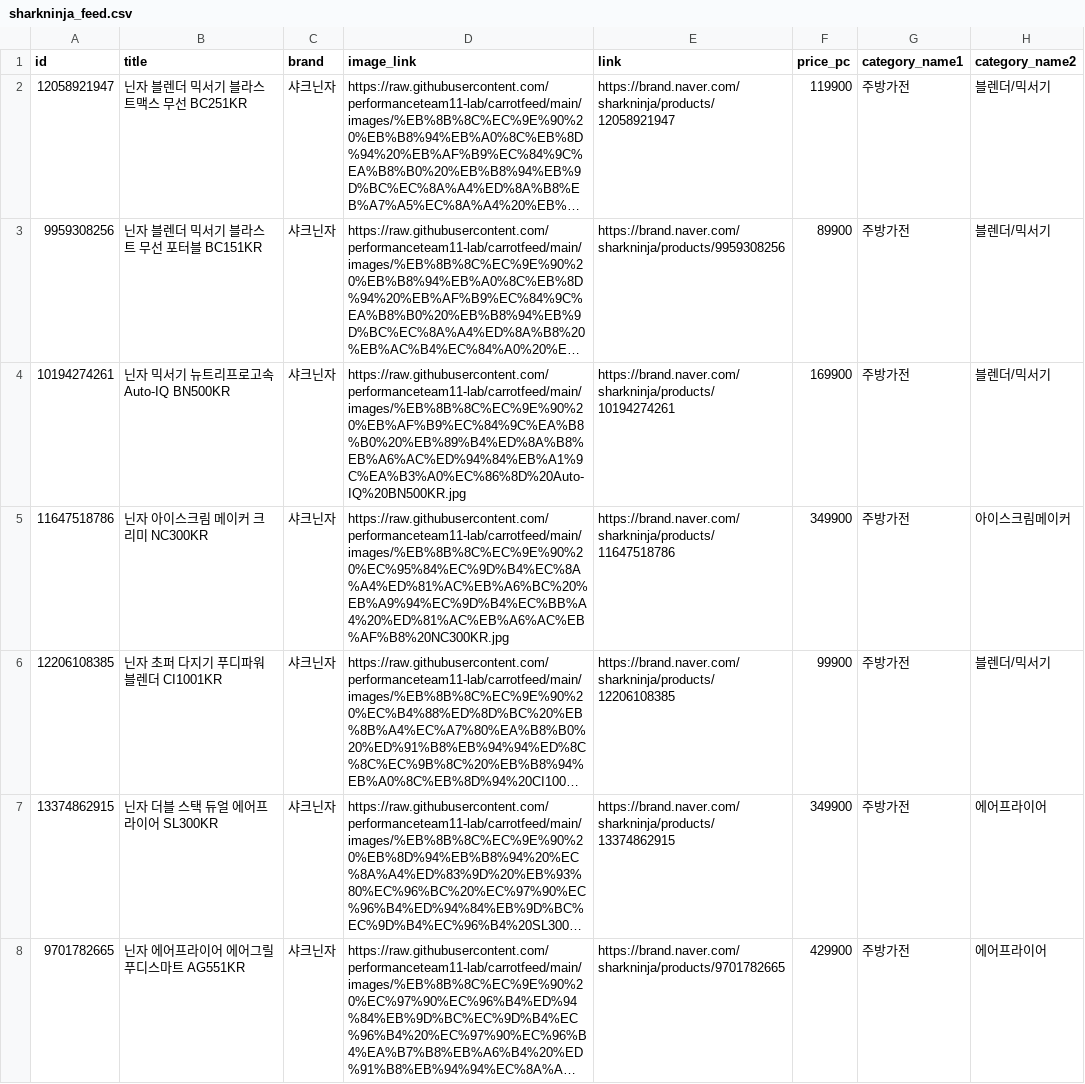
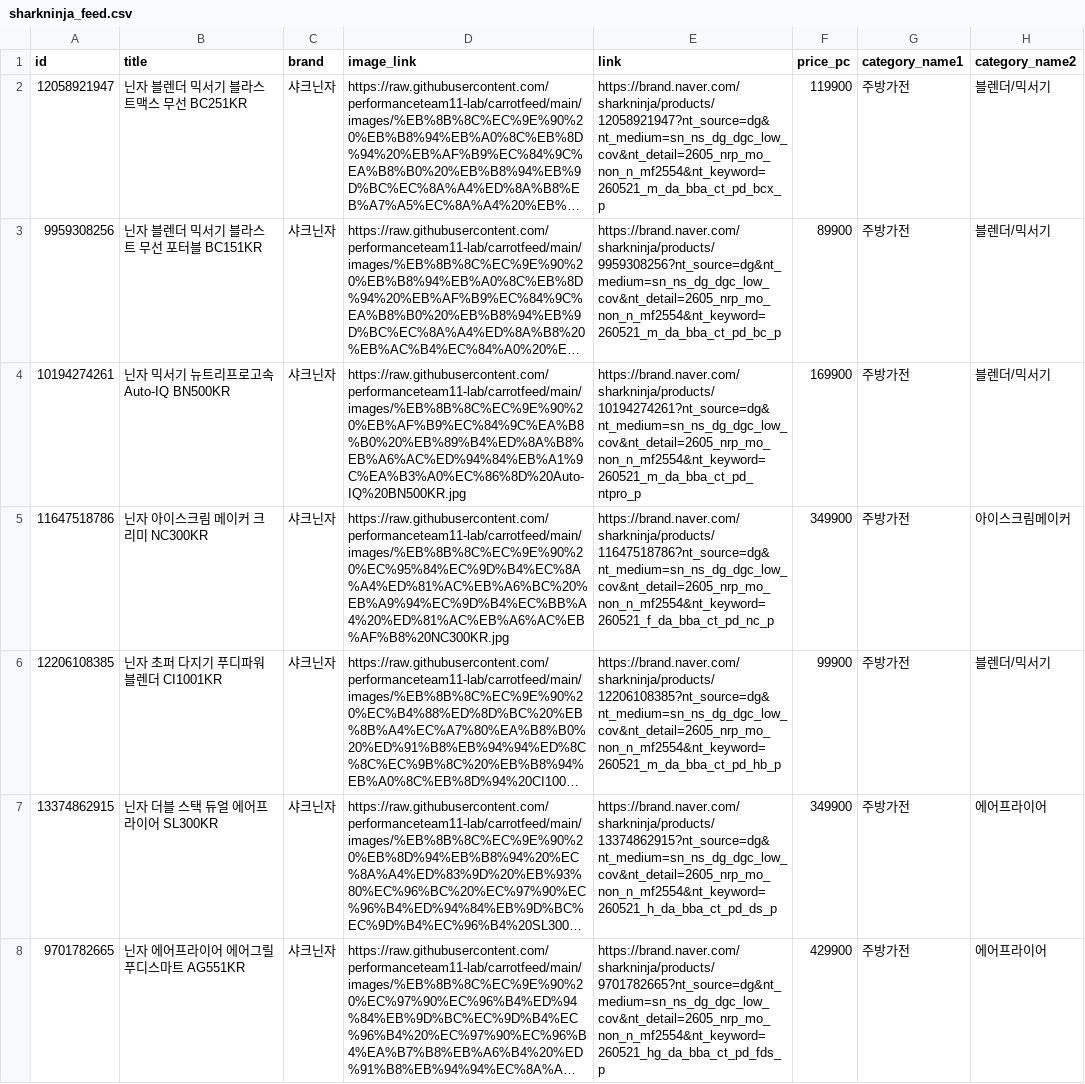
Before and after one commit to performanceteam11-lab/carrotfeed, a CSV file: sharkninja_feed.csv, drawn as a sheet; only a part is shown; long unchanged cells end in …; the diff covers the shown part only; the diff names each change by its address in the sheet, - before the commit and + after, or states it on an @@ line.

```diff
--- a/sharkninja_feed.csv
+++ b/sharkninja_feed.csv
-E2 (link): https://brand.naver.com/sharkninja/products/12058921947
+E2 (link): https://brand.naver.com/sharkninja/products/12058921947?nt_source=dg&nt_medium=sn_ns_dg_dgc_low_cov&nt_detail=2605_nrp_mo_non_n_mf2554&nt_keyword=260521_m_da_bba_ct_pd_bcx_p
-E3 (link): https://brand.naver.com/sharkninja/products/9959308256
+E3 (link): https://brand.naver.com/sharkninja/products/9959308256?nt_source=dg&nt_medium=sn_ns_dg_dgc_low_cov&nt_detail=2605_nrp_mo_non_n_mf2554&nt_keyword=260521_m_da_bba_ct_pd_bc_p
-E4 (link): https://brand.naver.com/sharkninja/products/10194274261
+E4 (link): https://brand.naver.com/sharkninja/products/10194274261?nt_source=dg&nt_medium=sn_ns_dg_dgc_low_cov&nt_detail=2605_nrp_mo_non_n_mf2554&nt_keyword=260521_m_da_bba_ct_pd_ntpro_p
-E5 (link): https://brand.naver.com/sharkninja/products/11647518786
+E5 (link): https://brand.naver.com/sharkninja/products/11647518786?nt_source=dg&nt_medium=sn_ns_dg_dgc_low_cov&nt_detail=2605_nrp_mo_non_n_mf2554&nt_keyword=260521_f_da_bba_ct_pd_nc_p
-E6 (link): https://brand.naver.com/sharkninja/products/12206108385
+E6 (link): https://brand.naver.com/sharkninja/products/12206108385?nt_source=dg&nt_medium=sn_ns_dg_dgc_low_cov&nt_detail=2605_nrp_mo_non_n_mf2554&nt_keyword=260521_m_da_bba_ct_pd_hb_p
-E7 (link): https://brand.naver.com/sharkninja/products/13374862915
+E7 (link): https://brand.naver.com/sharkninja/products/13374862915?nt_source=dg&nt_medium=sn_ns_dg_dgc_low_cov&nt_detail=2605_nrp_mo_non_n_mf2554&nt_keyword=260521_h_da_bba_ct_pd_ds_p
-E8 (link): https://brand.naver.com/sharkninja/products/9701782665
+E8 (link): https://brand.naver.com/sharkninja/products/9701782665?nt_source=dg&nt_medium=sn_ns_dg_dgc_low_cov&nt_detail=2605_nrp_mo_non_n_mf2554&nt_keyword=260521_hg_da_bba_ct_pd_fds_p
```
Also changed, not shown: 1 added row, 1 removed row and 27 edited cells elsewhere in this file, 1 other file.
